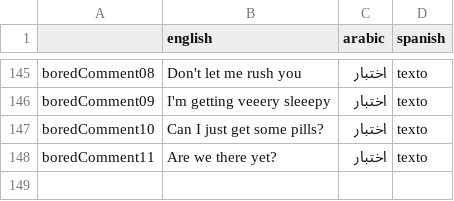
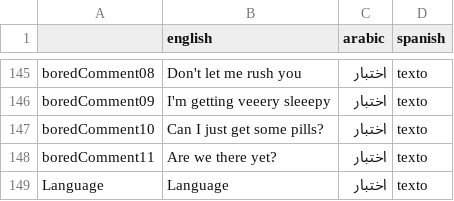
Before and after one commit to nickhester/SocialNetwork, a CSV file: Social Network/Assets/Resources/localizedText.csv, drawn as a sheet; only a part is shown, gaps mark what is left out; the diff names each change by its address in the sheet, - before the commit and + after, or states it on an @@ line.

Commit message:
set language via system or options

```diff
--- a/Social Network/Assets/Resources/localizedText.csv
+++ b/Social Network/Assets/Resources/localizedText.csv
+row 149: Language | Language | اختبار | texto
```
Also changed, not shown: 7 other files.
